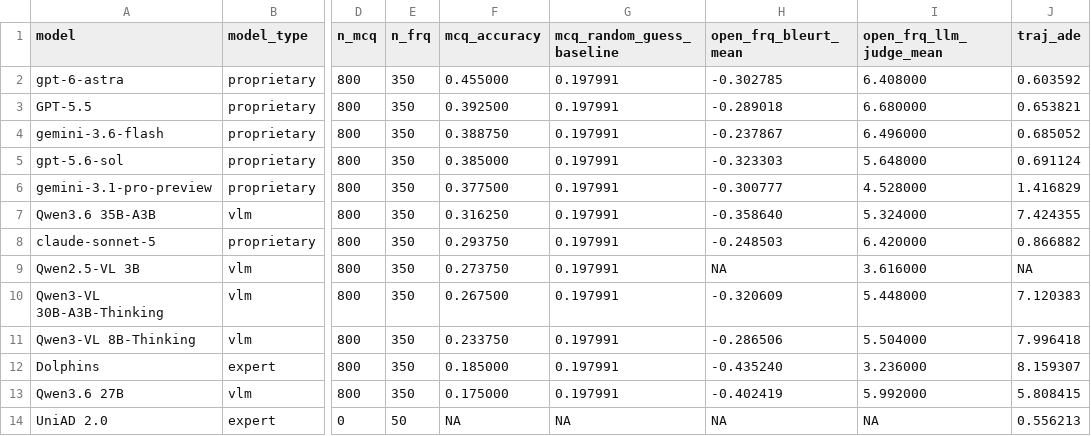
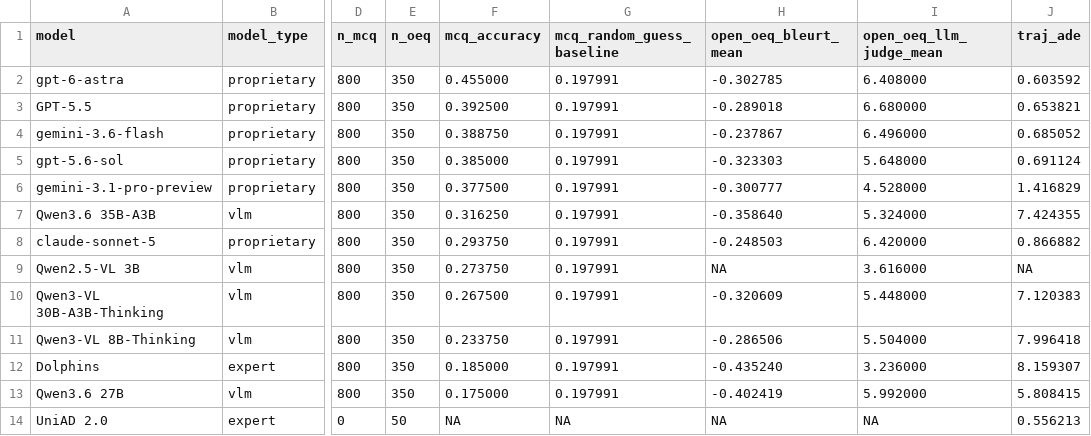
Before and after one commit to Lieqi-Liu/STRIDE, a CSV file: evaluation/leaderboard/nuscenes_v6.csv, drawn as a sheet; only a part is shown, gaps mark what is left out; the diff names each change by its address in the sheet, - before the commit and + after, or states it on an @@ line.

```diff
--- a/evaluation/leaderboard/nuscenes_v6.csv
+++ b/evaluation/leaderboard/nuscenes_v6.csv
-E1: n_frq
+E1: n_oeq
-H1: open_frq_bleurt_mean
+H1: open_oeq_bleurt_mean
-I1: open_frq_llm_judge_mean
+I1: open_oeq_llm_judge_mean
```
Also changed, not shown: evaluation/leaderboard/nuscenes_v6_per_question.csv, evaluation/leaderboard/waymo_v1.csv, 32 other files.
